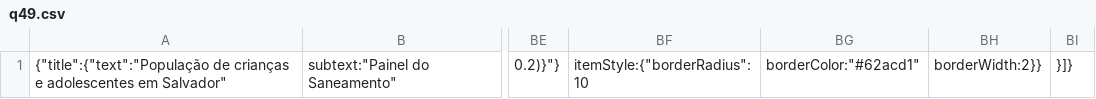
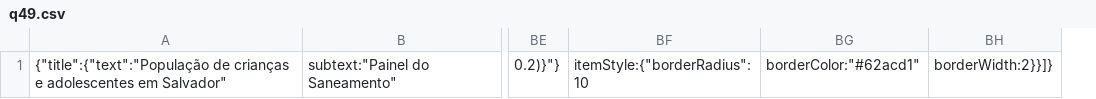
Before and after one commit to cienciadedadosnaep/rs_dados_populacao_sexo_faixa_etaria, a CSV file: data/q49.csv, drawn as a sheet; only a part is shown, gaps mark what is left out; removed rows and columns are numbered as before the commit, all else as after; the diff names each change by its address in the sheet, - before the commit and + after, or states it on an @@ line.

```diff
--- a/data/q49.csv
+++ b/data/q49.csv
-column BH, row 1: borderWidth:2}}
-column BI, row 1: }]}
+column BH, row 1: borderWidth:2}}]}
```
Also changed, not shown: 1 other file.
